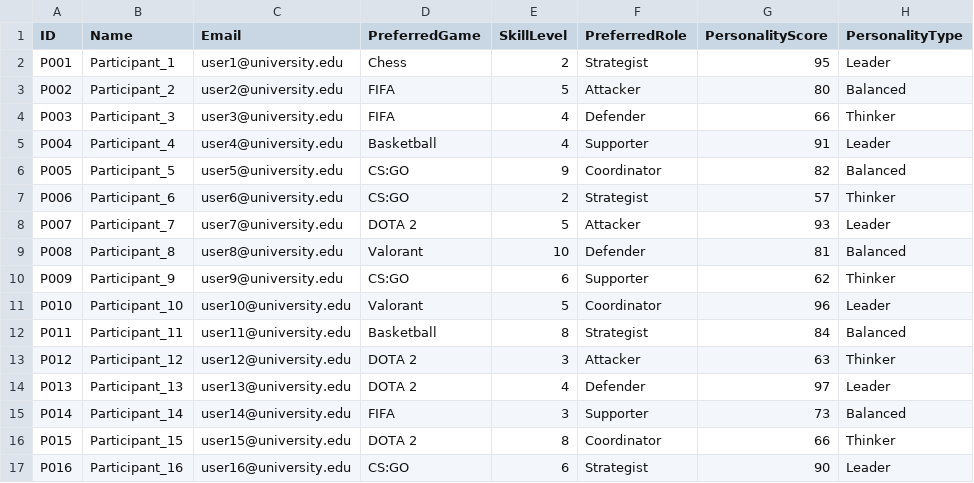
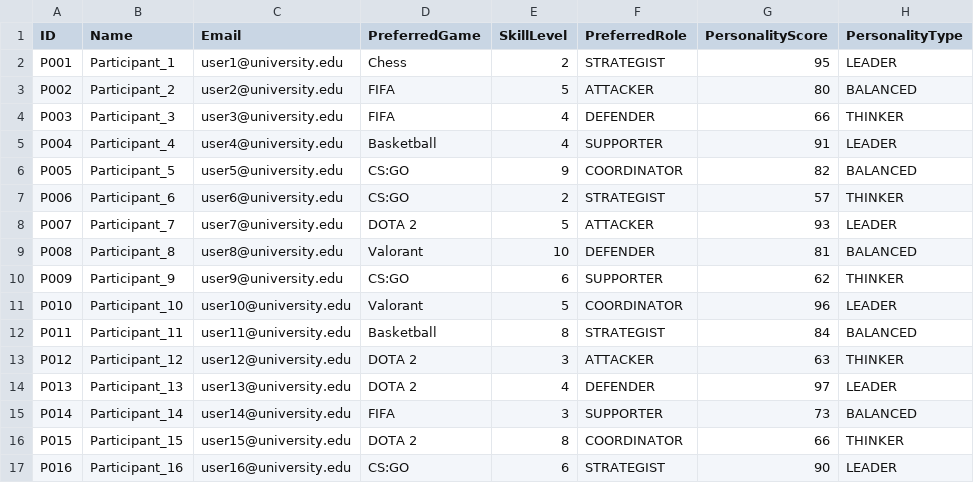
Before and after one commit to Krisanthi/TeamMate, a CSV file: participants_sample.csv, drawn as a sheet; only a part is shown; the diff covers the shown part only.

Commit message:
re-enter sample csv

```diff
--- a/participants_sample.csv
+++ b/participants_sample.csv
@@ -1,17 +1,17 @@
 ID,Name,Email,PreferredGame,SkillLevel,PreferredRole,PersonalityScore,PersonalityType
-P001,Participant_1,user1@university.edu,Chess,2,Strategist,95,Leader
-P002,Participant_2,user2@university.edu,FIFA,5,Attacker,80,Balanced
-P003,Participant_3,user3@university.edu,FIFA,4,Defender,66,Thinker
-P004,Participant_4,user4@university.edu,Basketball,4,Supporter,91,Leader
-P005,Participant_5,user5@university.edu,CS:GO,9,Coordinator,82,Balanced
-P006,Participant_6,user6@university.edu,CS:GO,2,Strategist,57,Thinker
-P007,Participant_7,user7@university.edu,DOTA 2,5,Attacker,93,Leader
-P008,Participant_8,user8@university.edu,Valorant,10,Defender,81,Balanced
-P009,Participant_9,user9@university.edu,CS:GO,6,Supporter,62,Thinker
-P010,Participant_10,user10@university.edu,Valorant,5,Coordinator,96,Leader
-P011,Participant_11,user11@university.edu,Basketball,8,Strategist,84,Balanced
-P012,Participant_12,user12@university.edu,DOTA 2,3,Attacker,63,Thinker
-P013,Participant_13,user13@university.edu,DOTA 2,4,Defender,97,Leader
-P014,Participant_14,user14@university.edu,FIFA,3,Supporter,73,Balanced
-P015,Participant_15,user15@university.edu,DOTA 2,8,Coordinator,66,Thinker
-P016,Participant_16,user16@university.edu,CS:GO,6,Strategist,90,Leader
+P001,Participant_1,user1@university.edu,Chess,2,STRATEGIST,95,LEADER
+P002,Participant_2,user2@university.edu,FIFA,5,ATTACKER,80,BALANCED
+P003,Participant_3,user3@university.edu,FIFA,4,DEFENDER,66,THINKER
+P004,Participant_4,user4@university.edu,Basketball,4,SUPPORTER,91,LEADER
+P005,Participant_5,user5@university.edu,CS:GO,9,COORDINATOR,82,BALANCED
+P006,Participant_6,user6@university.edu,CS:GO,2,STRATEGIST,57,THINKER
+P007,Participant_7,user7@university.edu,DOTA 2,5,ATTACKER,93,LEADER
+P008,Participant_8,user8@university.edu,Valorant,10,DEFENDER,81,BALANCED
+P009,Participant_9,user9@university.edu,CS:GO,6,SUPPORTER,62,THINKER
+P010,Participant_10,user10@university.edu,Valorant,5,COORDINATOR,96,LEADER
+P011,Participant_11,user11@university.edu,Basketball,8,STRATEGIST,84,BALANCED
+P012,Participant_12,user12@university.edu,DOTA 2,3,ATTACKER,63,THINKER
+P013,Participant_13,user13@university.edu,DOTA 2,4,DEFENDER,97,LEADER
+P014,Participant_14,user14@university.edu,FIFA,3,SUPPORTER,73,BALANCED
+P015,Participant_15,user15@university.edu,DOTA 2,8,COORDINATOR,66,THINKER
+P016,Participant_16,user16@university.edu,CS:GO,6,STRATEGIST,90,LEADER
```
Also changed, not shown: 168 edited cells elsewhere in this file.
